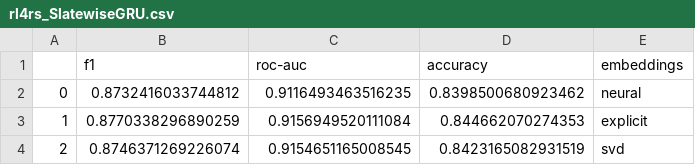
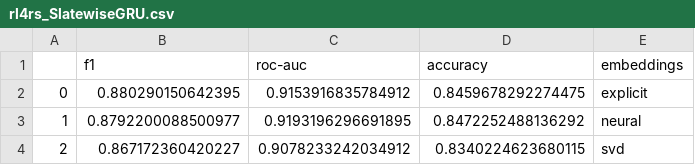
Before and after one commit to arabel1a/Neural-Click-Models-for-Recommender-Systems, a CSV file: benchmark/results/rl4rs_SlatewiseGRU.csv, drawn as a sheet.

```diff
--- a/benchmark/results/rl4rs_SlatewiseGRU.csv
+++ b/benchmark/results/rl4rs_SlatewiseGRU.csv
@@ -1,4 +1,4 @@
 ,f1,roc-auc,accuracy,embeddings
-0,0.8732416033744812,0.9116493463516235,0.8398500680923462,neural
-1,0.8770338296890259,0.9156949520111084,0.844662070274353,explicit
-2,0.8746371269226074,0.9154651165008545,0.8423165082931519,svd
+0,0.880290150642395,0.9153916835784912,0.8459678292274475,explicit
+1,0.8792200088500977,0.9193196296691895,0.8472252488136292,neural
+2,0.867172360420227,0.9078233242034912,0.8340224623680115,svd
```
Also changed, not shown: 8 other files.
